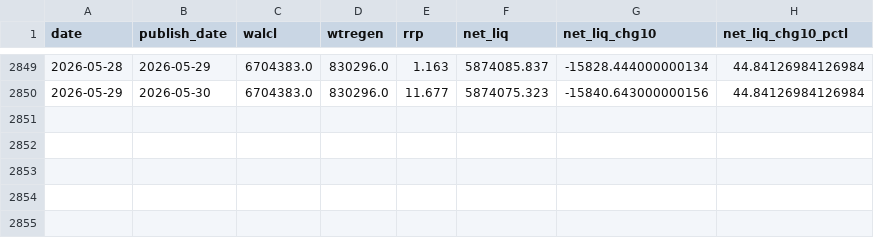
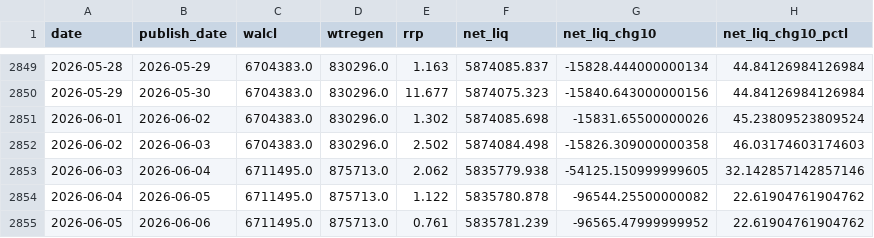
Before and after one commit to wishlidong-afk/hermes, a CSV file: src/hermes_escape_top/data/soft_history/fred_net_liquidity.csv, drawn as a sheet; only a part is shown, gaps mark what is left out.

```diff
--- a/src/hermes_escape_top/data/soft_history/fred_net_liquidity.csv
+++ b/src/hermes_escape_top/data/soft_history/fred_net_liquidity.csv
@@ -2850 +2850,6 @@ date,publish_date,walcl,wtregen,rrp,net_liq,net_liq_chg10,net_liq_chg10_pctl
 2026-05-29,2026-05-30,6704383.0,830296.0,11.677,5874075.323,-15840.643000000156,44.84126984126984
+2026-06-01,2026-06-02,6704383.0,830296.0,1.302,5874085.698,-15831.65500000026,45.23809523809524
+2026-06-02,2026-06-03,6704383.0,830296.0,2.502,5874084.498,-15826.309000000358,46.03174603174603
+2026-06-03,2026-06-04,6711495.0,875713.0,2.062,5835779.938,-54125.150999999605,32.142857142857146
+2026-06-04,2026-06-05,6711495.0,875713.0,1.122,5835780.878,-96544.25500000082,22.61904761904762
+2026-06-05,2026-06-06,6711495.0,875713.0,0.761,5835781.239,-96565.47999999952,22.61904761904762
```
Also changed, not shown: 10 other files.
